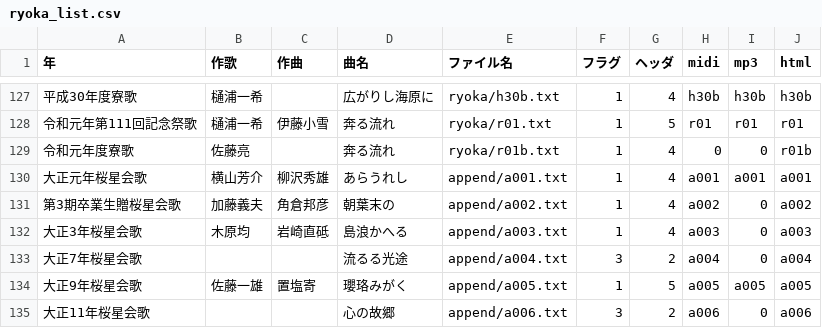
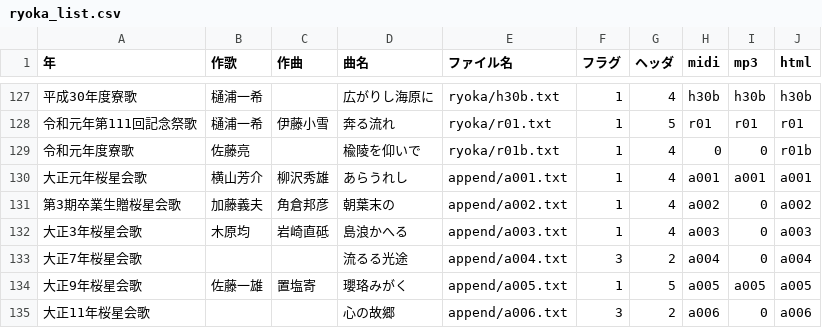
Before and after one commit to mkuriki1990/ryoka_ruby, a CSV file: src/ryoka_list.csv, drawn as a sheet; only a part is shown, gaps mark what is left out.

```diff
--- a/src/ryoka_list.csv
+++ b/src/ryoka_list.csv
@@ -128,3 +128,3 @@
 令和元年第111回記念祭歌,樋浦一希,伊藤小雪,奔る流れ,ryoka/r01.txt,1,5,r01,r01,r01
-令和元年度寮歌,佐藤亮,,奔る流れ,ryoka/r01b.txt,1,4,0,0,r01b
+令和元年度寮歌,佐藤亮,,楡陵を仰いで,ryoka/r01b.txt,1,4,0,0,r01b
 大正元年桜星会歌,横山芳介,柳沢秀雄,あらうれし,append/a001.txt,1,4,a001,a001,a001
```
Also changed, not shown: 1 other file.
